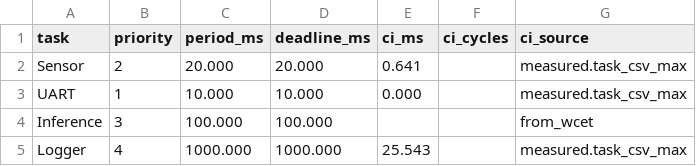
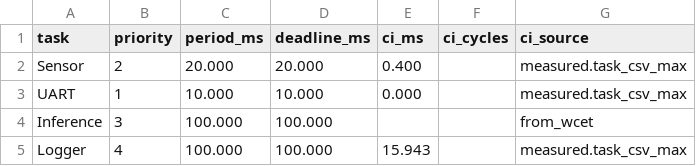
Before and after one commit to zoeyeballard/EdgeReflex, a CSV file: analysis/task_set_agent_software.csv, drawn as a sheet.

```diff
--- a/analysis/task_set_agent_software.csv
+++ b/analysis/task_set_agent_software.csv
@@ -1,5 +1,5 @@
 task,priority,period_ms,deadline_ms,ci_ms,ci_cycles,ci_source
-Sensor,2,20.000,20.000,0.641,,measured.task_csv_max
+Sensor,2,20.000,20.000,0.400,,measured.task_csv_max
 UART,1,10.000,10.000,0.000,,measured.task_csv_max
 Inference,3,100.000,100.000,,,from_wcet
-Logger,4,1000.000,1000.000,25.543,,measured.task_csv_max
+Logger,4,100.000,100.000,15.943,,measured.task_csv_max
```
Also changed, not shown: analysis/imu_task_set_measured.csv, analysis/task_set_measured.csv, 4 other files.
